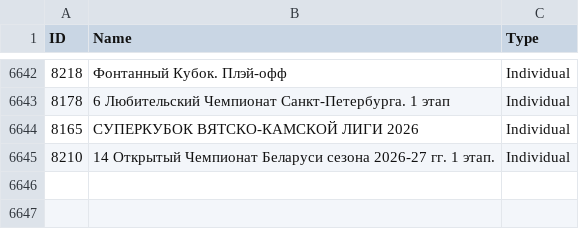
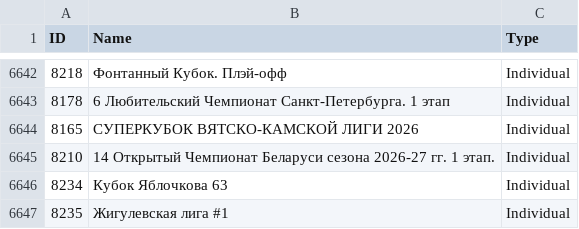
Before and after one commit to amundfylling/Scorpion-Scraper-2.0, a CSV file: data/tournament_data.csv, drawn as a sheet; only a part is shown, gaps mark what is left out.

```diff
--- a/data/tournament_data.csv
+++ b/data/tournament_data.csv
@@ -6645 +6645,3 @@ ID,Name,Type
 8210,14 Открытый Чемпионат Беларуси сезона 2026-27 гг. 1 этап.,Individual
+8234,Кубок Яблочкова 63,Individual
+8235,Жигулевская лига #1,Individual
```
Also changed, not shown: 3 other files.
